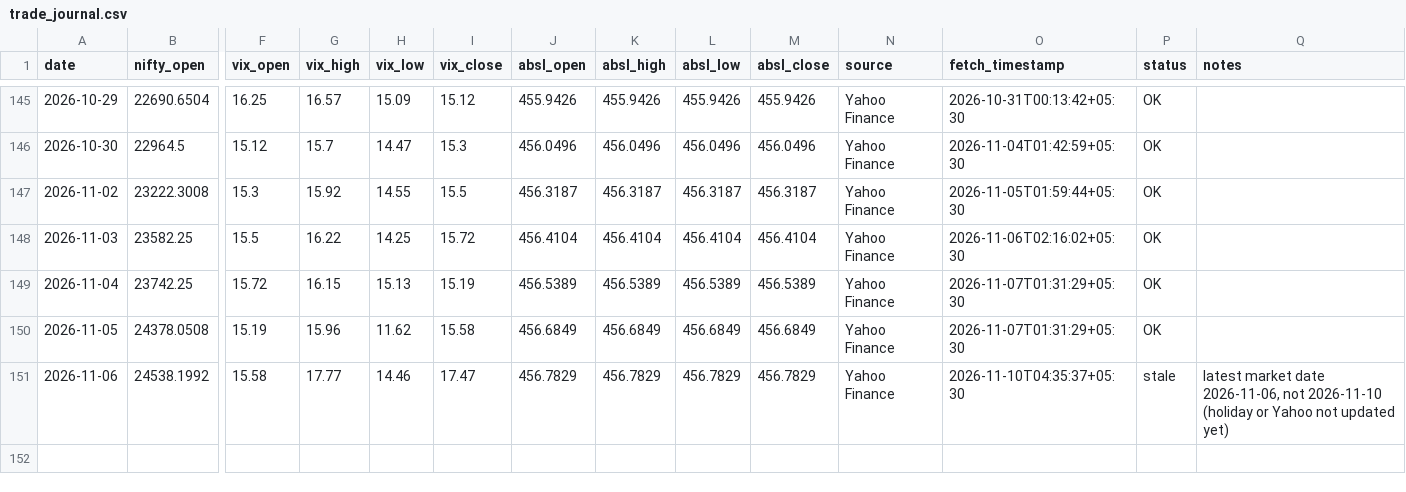
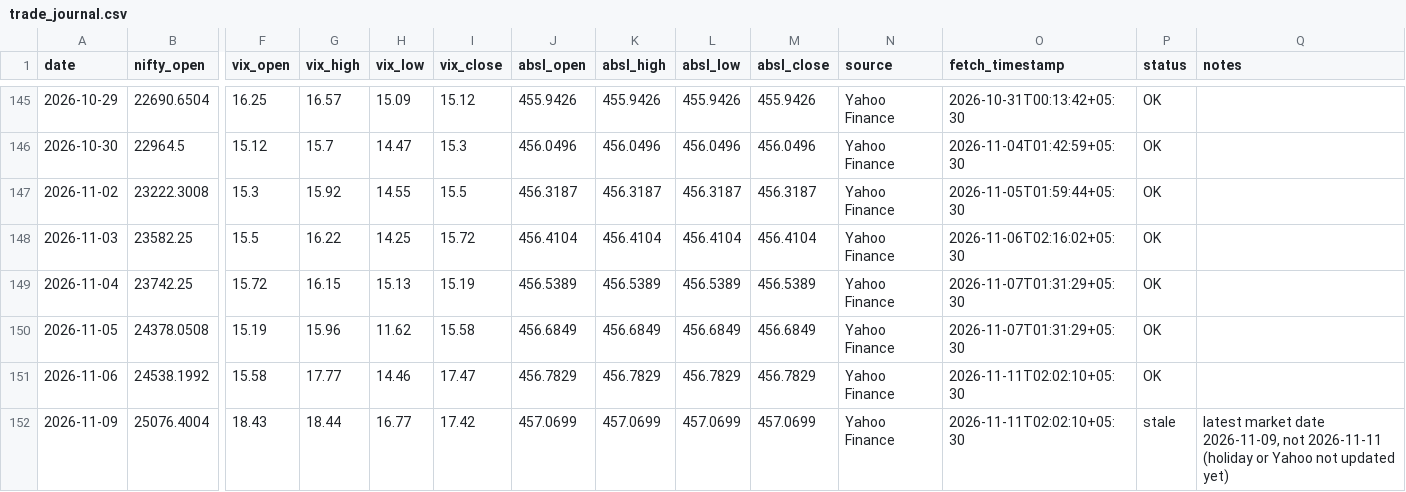
Before and after one commit to agariopvpultra/Trade-Journal, a CSV file: trade_journal.csv, drawn as a sheet; only a part is shown, gaps mark what is left out; rows hold the shown columns only; the diff names each change by its address in the sheet, - before the commit and + after, or states it on an @@ line.

```diff
--- a/trade_journal.csv
+++ b/trade_journal.csv
-O151 (fetch_timestamp): 2026-11-10T04:35:37+05:30
+O151 (fetch_timestamp): 2026-11-11T02:02:10+05:30
-P151 (status): stale
+P151 (status): OK
-Q151 (notes): latest market date 2026-11-06, not 2026-11-10 (holiday or Yahoo not updated yet)
+Q151 (notes): (empty)
+row 152: 2026-11-09 | 25076.4004 | 18.43 | 18.44 | 16.77 | 17.42 | 457.0699 | 457.0699 | 457.0699 | 457.0699 | Yahoo Finance | 2026-11-11T02:02:10+05:30 | stale | latest market date 2026-11-09, not 2026-11-11 (holiday or Yahoo not updated yet)
```
